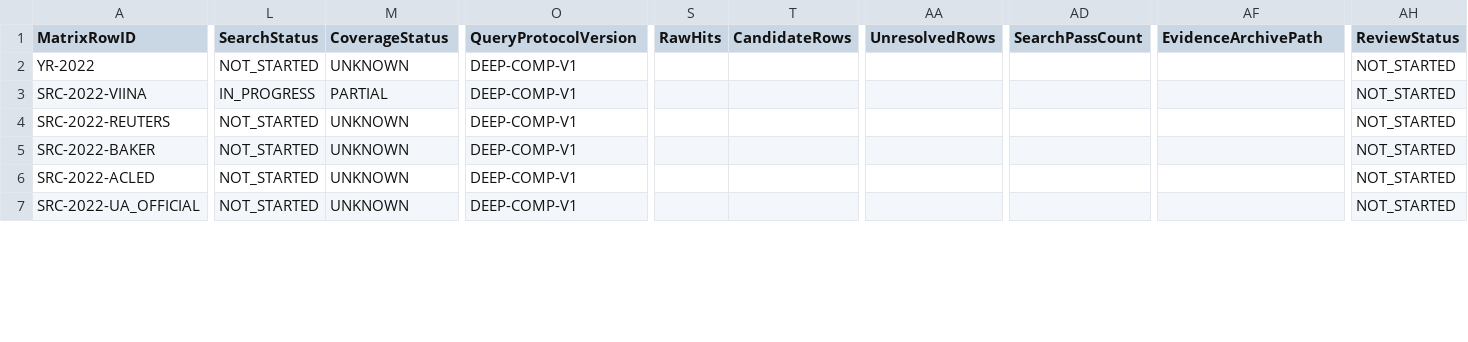
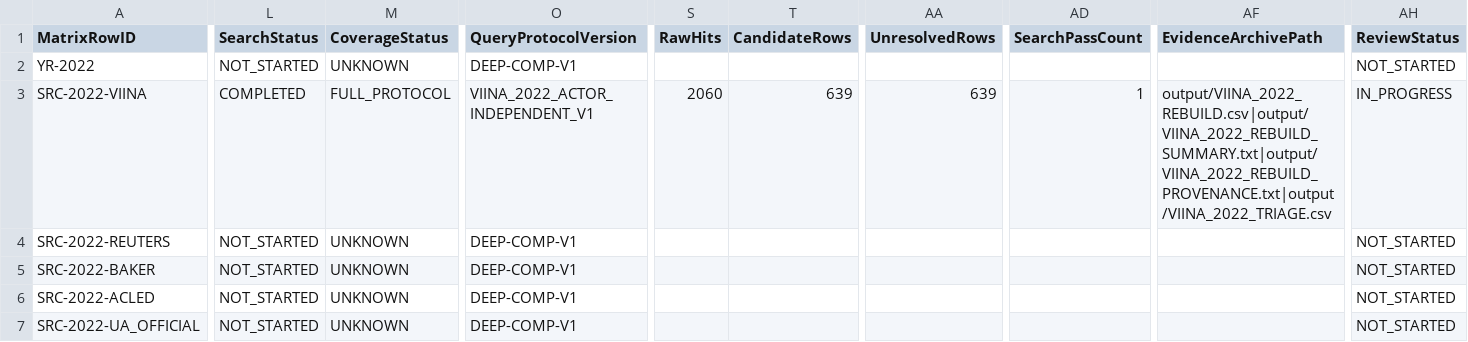
Before and after one commit to wolfgangkrugmo-del/viina-data-extraction, a CSV file: output/DEEP_COMPLETENESS_REBUILD_MATRIX_2022_2026.csv, drawn as a sheet; only a part is shown, gaps mark what is left out; the diff covers the shown part only; the diff names each change by its address in the sheet, - before the commit and + after, or states it on an @@ line.

```diff
--- a/output/DEEP_COMPLETENESS_REBUILD_MATRIX_2022_2026.csv
+++ b/output/DEEP_COMPLETENESS_REBUILD_MATRIX_2022_2026.csv
-L3 (SearchStatus): IN_PROGRESS
+L3 (SearchStatus): COMPLETED
-M3 (CoverageStatus): PARTIAL
+M3 (CoverageStatus): FULL_PROTOCOL
-O3 (QueryProtocolVersion): DEEP-COMP-V1
+O3 (QueryProtocolVersion): VIINA_2022_ACTOR_INDEPENDENT_V1
-S3 (RawHits): (empty)
+S3 (RawHits): 2060
-T3 (CandidateRows): (empty)
+T3 (CandidateRows): 639
-AA3 (UnresolvedRows): (empty)
+AA3 (UnresolvedRows): 639
-AD3 (SearchPassCount): (empty)
+AD3 (SearchPassCount): 1
-AF3 (EvidenceArchivePath): (empty)
+AF3 (EvidenceArchivePath): output/VIINA_2022_REBUILD.csv|output/VIINA_2022_REBUILD_SUMMARY.txt|output/VIINA_2022_REBUILD_PROVENANCE.txt|output/VIINA_2022_TRIAGE.csv
-AH3 (ReviewStatus): NOT_STARTED
+AH3 (ReviewStatus): IN_PROGRESS
```
Also changed, not shown: 16 edited cells elsewhere in this file, 3 other files.
